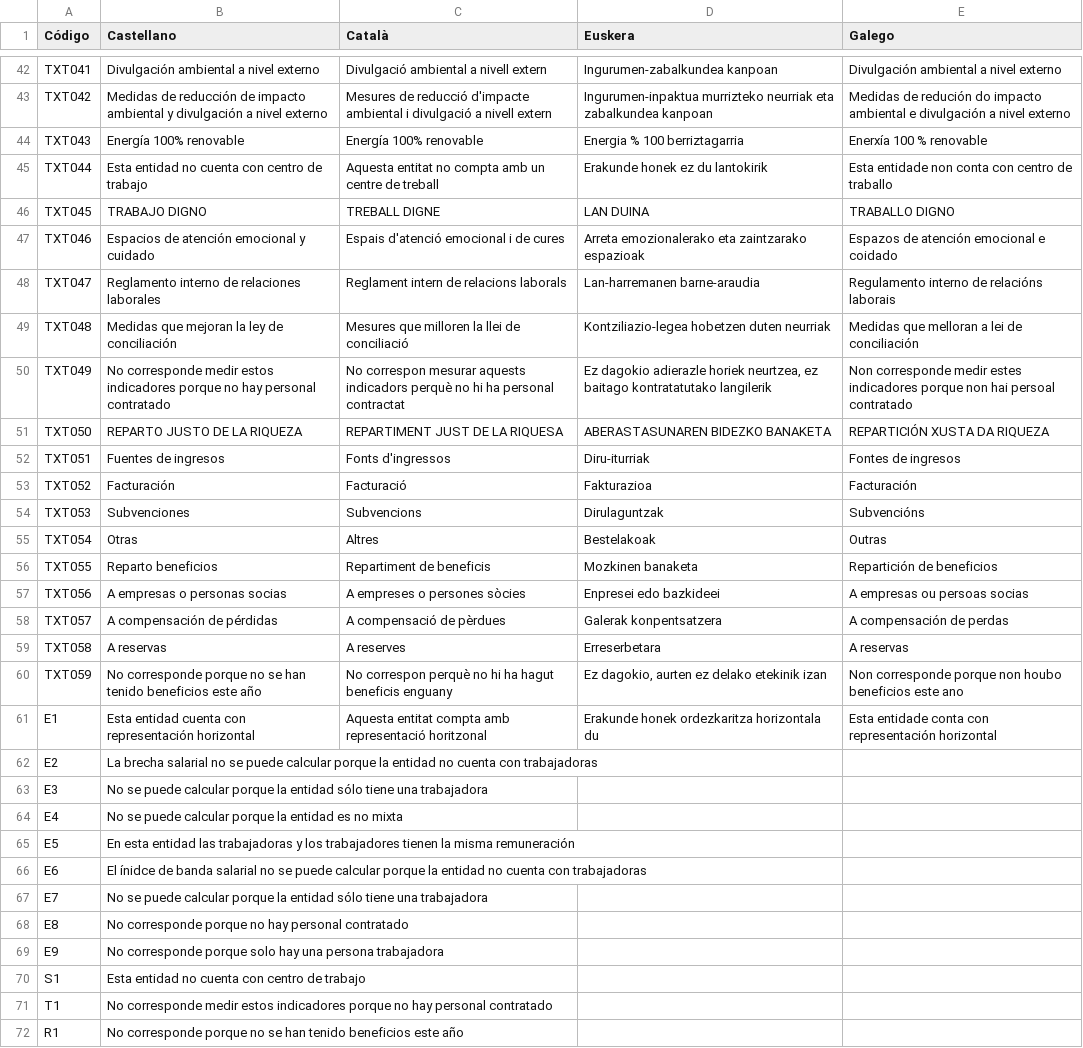
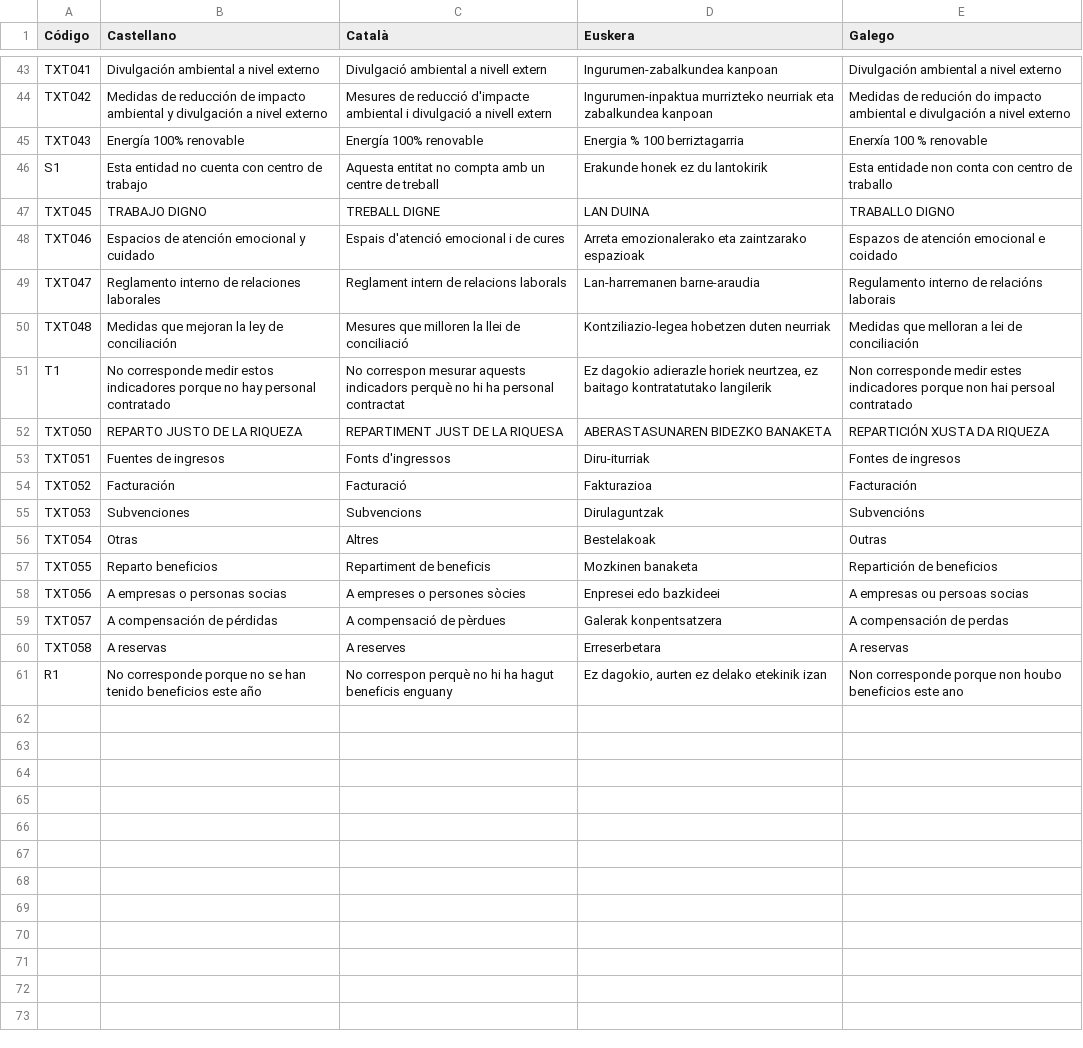
Before and after one commit to Mercado-Social-de-Madrid/geninfografia, a CSV file: translations/strings.csv, drawn as a sheet; only a part is shown, gaps mark what is left out; the diff covers the shown part only.

Commit message:
﻿Update translations

```diff
--- a/translations/strings.csv
+++ b/translations/strings.csv
@@ -44,3 +45,3 @@ TXT042,Medidas de reducción de impacto ambiental y divulgación a nivel externo
 TXT043,Energía 100% renovable,Energía 100% renovable,Energia % 100 berriztagarria,Enerxía 100 % renovable
-TXT044,Esta entidad no cuenta con centro de trabajo,Aquesta entitat no compta amb un centre de treball,Erakunde honek ez du lantokirik,Esta entidade non conta con centro de traballo
+S1,Esta entidad no cuenta con centro de trabajo,Aquesta entitat no compta amb un centre de treball,Erakunde honek ez du lantokirik,Esta entidade non conta con centro de traballo
 TXT045,TRABAJO DIGNO,TREBALL DIGNE,LAN DUINA,TRABALLO DIGNO
@@ -49,3 +50,3 @@ TXT047,Reglamento interno de relaciones laborales,Reglament intern de relacions
 TXT048,Medidas que mejoran la ley de conciliación,Mesures que milloren la llei de conciliació,Kontziliazio-legea hobetzen duten neurriak,Medidas que melloran a lei de conciliación
-TXT049,No corresponde medir estos indicadores porque no hay personal contratado,No correspon mesurar aquests indicadors perquè no hi ha personal contractat,"Ez dagokio adierazle horiek neurtzea, ez baitago kontratatutako langilerik",Non corresponde medir estes indicadores porque non hai persoal contratado
+T1,No corresponde medir estos indicadores porque no hay personal contratado,No correspon mesurar aquests indicadors perquè no hi ha personal contractat,"Ez dagokio adierazle horiek neurtzea, ez baitago kontratatutako langilerik",Non corresponde medir estes indicadores porque non hai persoal contratado
 TXT050,REPARTO JUSTO DE LA RIQUEZA,REPARTIMENT JUST DE LA RIQUESA,ABERASTASUNAREN BIDEZKO BANAKETA,REPARTICIÓN XUSTA DA RIQUEZA
@@ -59,14 +60,2 @@ TXT057,A compensación de pérdidas,A compensació de pèrdues ,Galerak konpents
 TXT058,A reservas,A reserves,Erreserbetara,A reservas
-TXT059,No corresponde porque no se han tenido beneficios este año,No correspon perquè no hi ha hagut beneficis enguany,"Ez dagokio, aurten ez delako etekinik izan",Non corresponde porque non houbo beneficios este ano
-E1,Esta entidad cuenta con representación horizontal,Aquesta entitat compta amb representació horitzonal,Erakunde honek ordezkaritza horizontala du,Esta entidade conta con representación horizontal
-E2,La brecha salarial no se puede calcular porque la entidad no cuenta con trabajadoras,,,
-E3,No se puede calcular porque la entidad sólo tiene una trabajadora,,,
-E4,No se puede calcular porque la entidad es no mixta,,,
-E5,En esta entidad las trabajadoras y los trabajadores tienen la misma remuneración,,,
-E6,El ínidce de banda salarial no se puede calcular porque la entidad no cuenta con trabajadoras,,,
-E7,No se puede calcular porque la entidad sólo tiene una trabajadora,,,
-E8,No corresponde porque no hay personal contratado,,,
-E9,No corresponde porque solo hay una persona trabajadora,,,
-S1,Esta entidad no cuenta con centro de trabajo,,,
-T1,No corresponde medir estos indicadores porque no hay personal contratado,,,
-R1,No corresponde porque no se han tenido beneficios este año,,,
+R1,No corresponde porque no se han tenido beneficios este año,No correspon perquè no hi ha hagut beneficis enguany,"Ez dagokio, aurten ez delako etekinik izan",Non corresponde porque non houbo beneficios este ano
```
Also changed, not shown: 7 edited cells elsewhere in this file, 5 other files.
